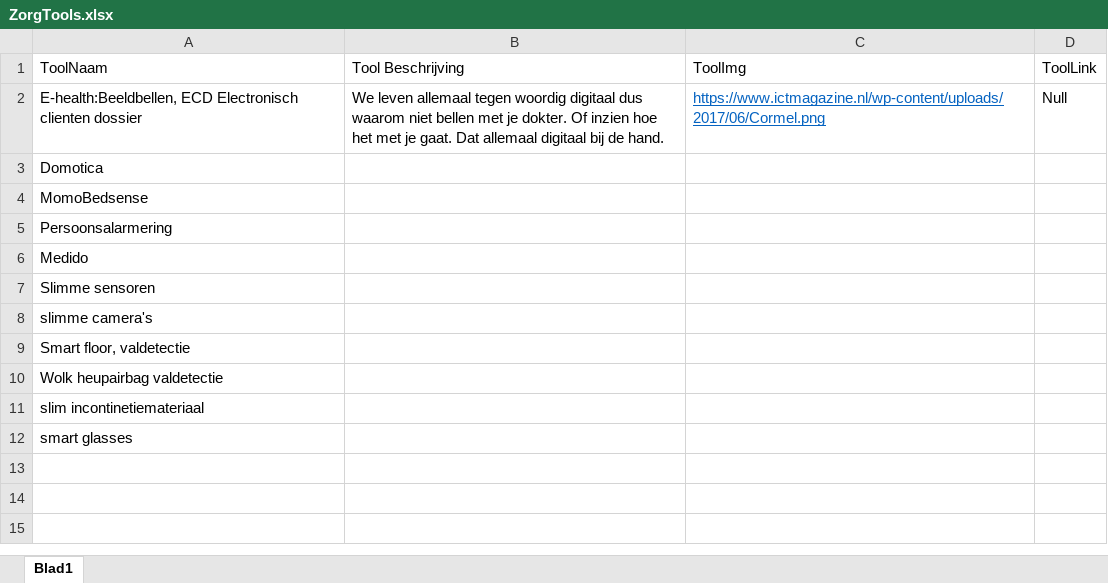
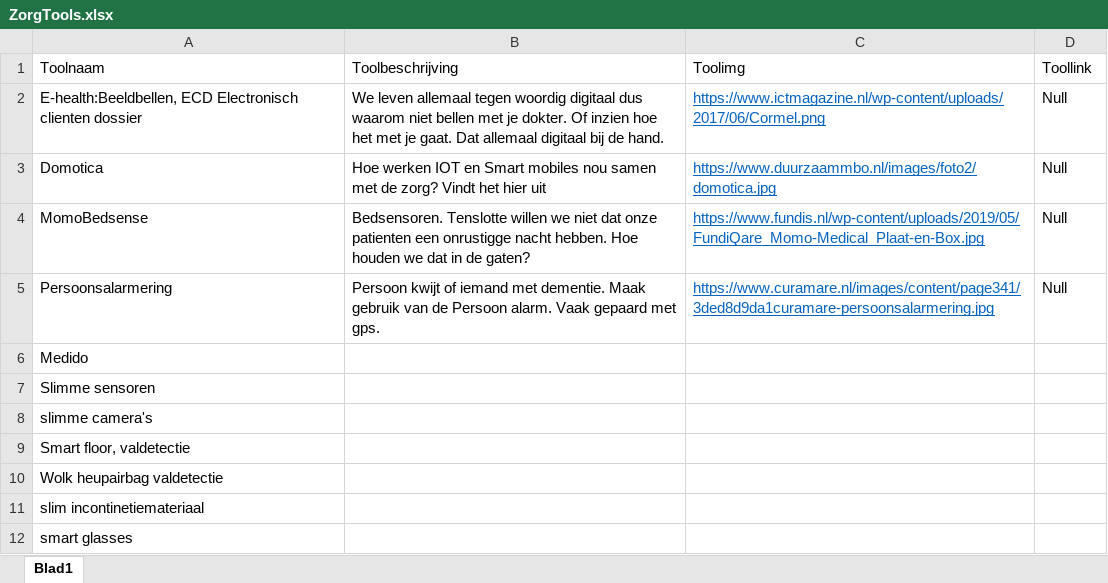
Before and after one commit to PeterKranenburg/InteractiveList, an Excel workbook: ZorgTools.xlsx, sheet Blad1, drawn as a sheet; values as stored, in another font and other column widths than the file's, no borders; the diff names each change by its address in the sheet, - before the commit and + after, or states it on an @@ line.

```diff
--- a/ZorgTools.xlsx (sheet Blad1)
+++ b/ZorgTools.xlsx (sheet Blad1)
-A1: ToolNaam
+A1: Toolnaam
-B1: Tool Beschrijving
+B1: Toolbeschrijving
-C1: ToolImg
+C1: Toolimg
-D1: ToolLink
+D1: Toollink
-B3 (Toolbeschrijving): (empty)
+B3 (Toolbeschrijving): Hoe werken IOT en Smart mobiles nou samen met de zorg? Vindt het hier uit
-C3 (Toolimg): (empty)
+C3 (Toolimg): https://www.duurzaammbo.nl/images/foto2/domotica.jpg
-D3:D5 (Toollink): (empty)
+D3:D5 (Toollink): Null
-B4 (Toolbeschrijving): (empty)
+B4 (Toolbeschrijving): Bedsensoren. Tenslotte willen we niet dat onze patienten een onrustigge nacht hebben. Hoe houden we dat in de gaten?
-C4 (Toolimg): (empty)
+C4 (Toolimg): https://www.fundis.nl/wp-content/uploads/2019/05/FundiQare_Momo-Medical_Plaat-en-Box.jpg
-B5 (Toolbeschrijving): (empty)
+B5 (Toolbeschrijving): Persoon kwijt of iemand met dementie. Maak gebruik van de Persoon alarm. Vaak gepaard met gps.
-C5 (Toolimg): (empty)
+C5 (Toolimg): https://www.curamare.nl/images/content/page341/3ded8d9da1curamare-persoonsalarmering.jpg
```
Also changed, not shown: 4 other files.
